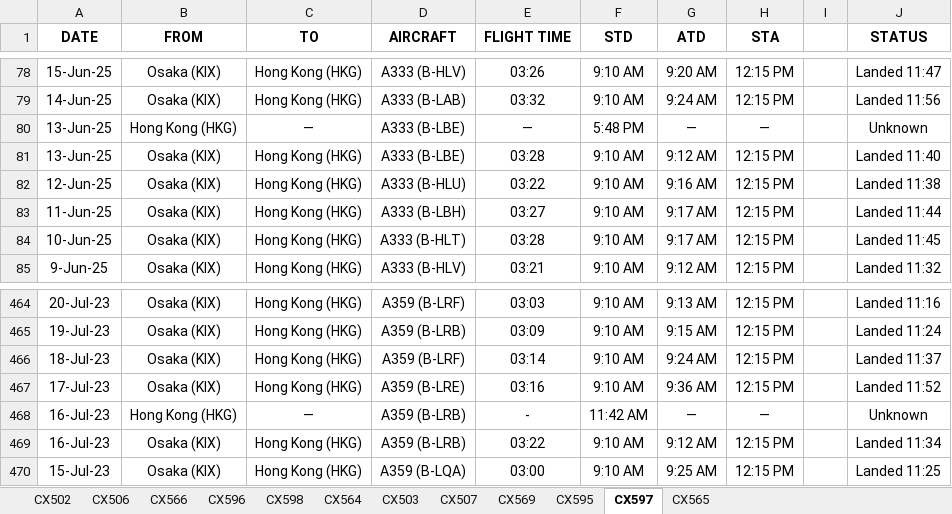
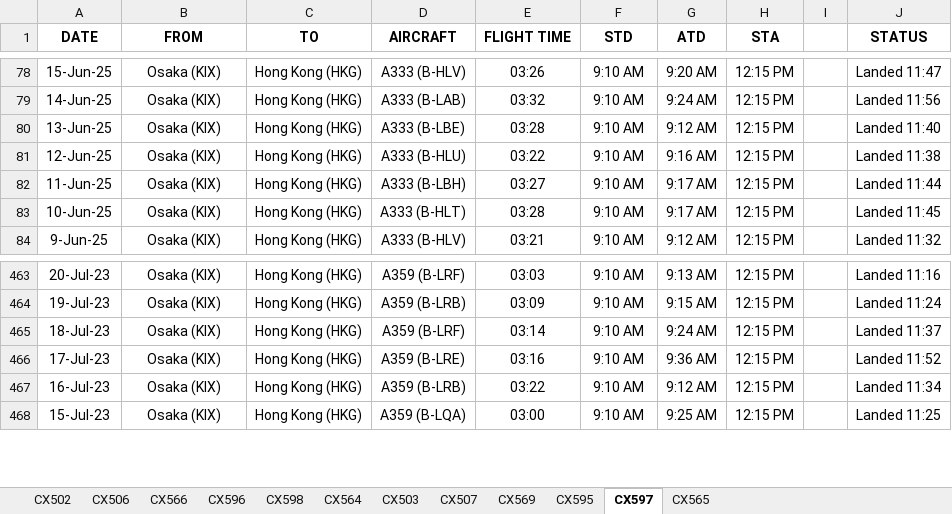
Before and after one commit to dannisonluk/the-jade-wings, an Excel workbook: db/xlsx/flown/NEA/KIX.xlsx, sheet CX597, drawn as a sheet; only a part is shown, gaps mark what is left out; values as stored, in another font and other column widths than the file's, no borders; the diff names each change by its address in the sheet, - before the commit and + after, or states it on an @@ line.

```diff
--- a/db/xlsx/flown/NEA/KIX.xlsx (sheet CX597)
+++ b/db/xlsx/flown/NEA/KIX.xlsx (sheet CX597)
-row 80: 13-Jun-25 | Hong Kong (HKG) | — | A333 (B-LBE) | — | 5:48 PM | — | — |  | Unknown
-row 468: 16-Jul-23 | Hong Kong (HKG) | — | A359 (B-LRB) | - | 11:42 AM | — | — |  | Unknown
```
Also changed, not shown: sheet CX507, sheet CX506, sheet CX595, sheet CX596, sheet CX565, sheet CX566, 4 more sheets, 7 other files.
